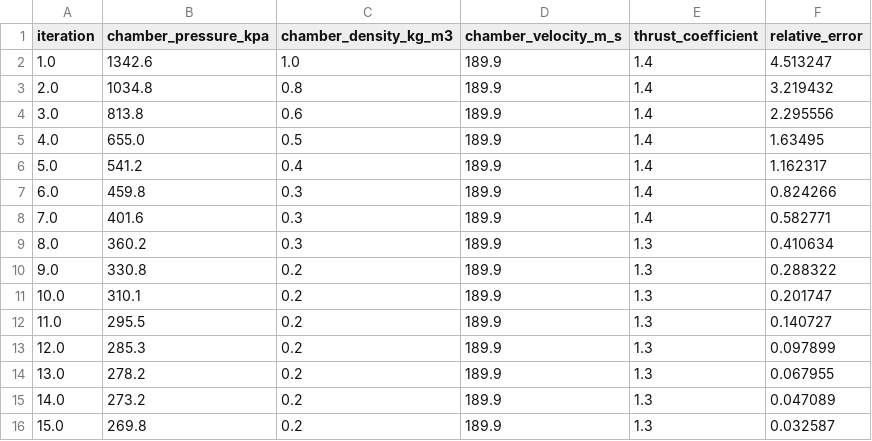
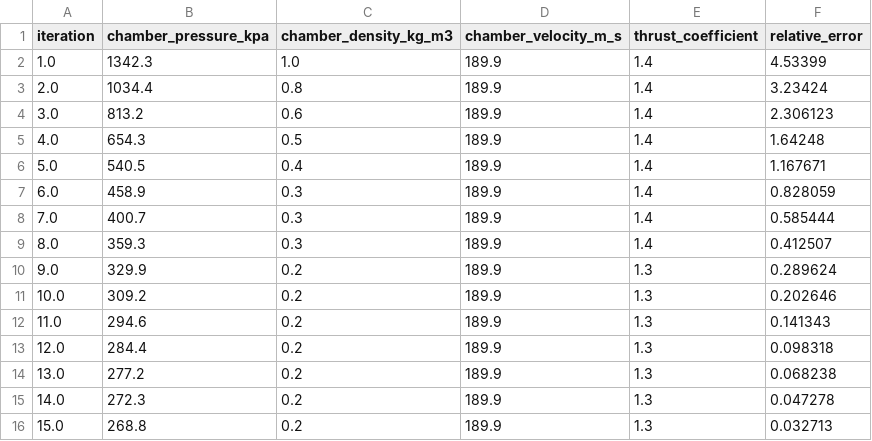
Before and after one commit to iavros/StanThrust, a CSV file: docs/overleaf_solver_report/data/iteration_trace.csv, drawn as a sheet; only a part is shown; the diff covers the shown part only.

```diff
--- a/docs/overleaf_solver_report/data/iteration_trace.csv
+++ b/docs/overleaf_solver_report/data/iteration_trace.csv
@@ -1,16 +1,16 @@
 iteration,chamber_pressure_kpa,chamber_density_kg_m3,chamber_velocity_m_s,thrust_coefficient,relative_error
-1.0,1342.6,1.0,189.9,1.4,4.513247
-2.0,1034.8,0.8,189.9,1.4,3.219432
-3.0,813.8,0.6,189.9,1.4,2.295556
-4.0,655.0,0.5,189.9,1.4,1.63495
-5.0,541.2,0.4,189.9,1.4,1.162317
-6.0,459.8,0.3,189.9,1.4,0.824266
-7.0,401.6,0.3,189.9,1.4,0.582771
-8.0,360.2,0.3,189.9,1.3,0.410634
-9.0,330.8,0.2,189.9,1.3,0.288322
-10.0,310.1,0.2,189.9,1.3,0.201747
-11.0,295.5,0.2,189.9,1.3,0.140727
-12.0,285.3,0.2,189.9,1.3,0.097899
-13.0,278.2,0.2,189.9,1.3,0.067955
-14.0,273.2,0.2,189.9,1.3,0.047089
-15.0,269.8,0.2,189.9,1.3,0.032587
+1.0,1342.3,1.0,189.9,1.4,4.53399
+2.0,1034.4,0.8,189.9,1.4,3.23424
+3.0,813.2,0.6,189.9,1.4,2.306123
+4.0,654.3,0.5,189.9,1.4,1.64248
+5.0,540.5,0.4,189.9,1.4,1.167671
+6.0,458.9,0.3,189.9,1.4,0.828059
+7.0,400.7,0.3,189.9,1.4,0.585444
+8.0,359.3,0.3,189.9,1.4,0.412507
+9.0,329.9,0.2,189.9,1.3,0.289624
+10.0,309.2,0.2,189.9,1.3,0.202646
+11.0,294.6,0.2,189.9,1.3,0.141343
+12.0,284.4,0.2,189.9,1.3,0.098318
+13.0,277.2,0.2,189.9,1.3,0.068238
+14.0,272.3,0.2,189.9,1.3,0.047278
+15.0,268.8,0.2,189.9,1.3,0.032713
```
Also changed, not shown: 12 edited cells elsewhere in this file, docs/overleaf_solver_report/data/axial_profile.csv, docs/overleaf_solver_report/data/benchmark_engines.csv, 24 other files.
